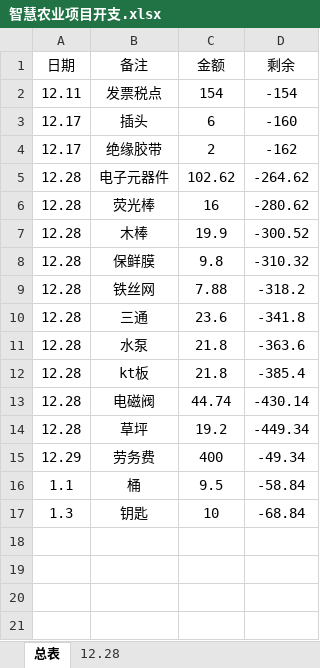
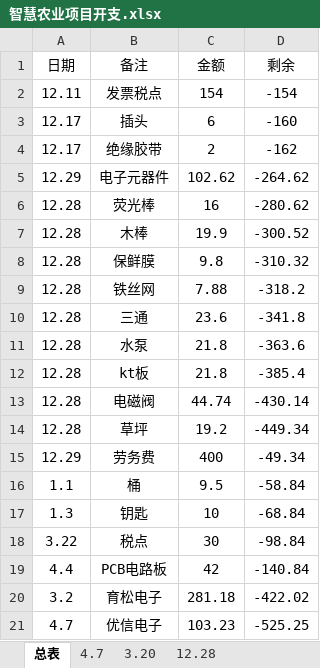
Before and after one commit to EmbeddedStudio/Agriculture, an Excel workbook: documents/智慧农业项目开支.xlsx, sheet 总表, drawn as a sheet; values as stored, in another font and other column widths than the file's, no borders; the diff names each change by its address in the sheet, - before the commit and + after, or states it on an @@ line.

```diff
--- a/documents/智慧农业项目开支.xlsx (sheet 总表)
+++ b/documents/智慧农业项目开支.xlsx (sheet 总表)
+sheet tab: 4.7
+sheet tab: 3.20
-A5 (日期): 12.28
+A5 (日期): 12.29
+row 18: 3.22 | 税点 | 30 | -98.84
+row 19: 4.4 | PCB电路板 | 42 | -140.84
+row 20: 3.2 | 育松电子 | 281.18 | -422.02
+row 21: 4.7 | 优信电子 | 103.23 | -525.25
```
Also changed, not shown: 2 other files.
